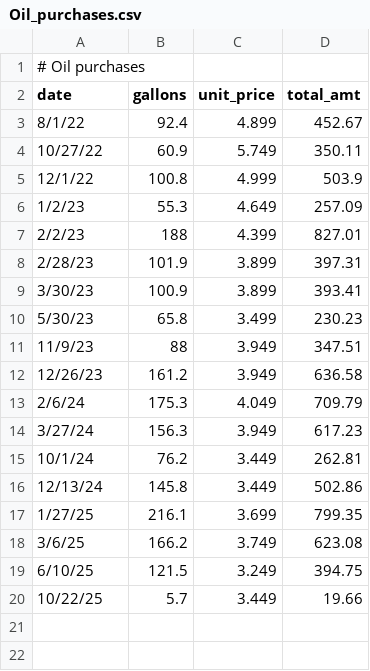
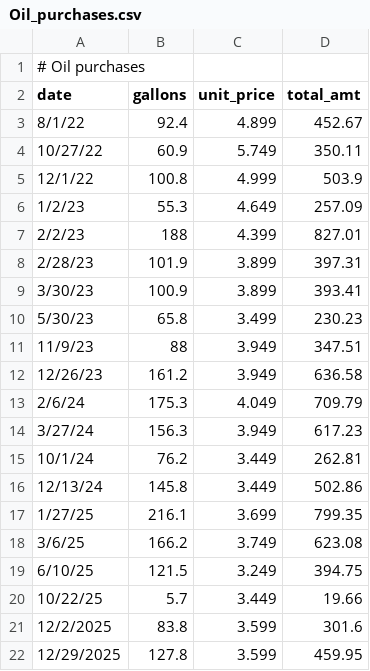
Before and after one commit to kent37/Miscellany, a CSV file: Oil/Oil_purchases.csv, drawn as a sheet; the diff names each change by its address in the sheet, - before the commit and + after, or states it on an @@ line.

Commit message:
Update oil purchases

```diff
--- a/Oil/Oil_purchases.csv
+++ b/Oil/Oil_purchases.csv
+row 21: 12/2/2025 | 83.8 | 3.599 | 301.6
+row 22: 12/29/2025 | 127.8 | 3.599 | 459.95
```
